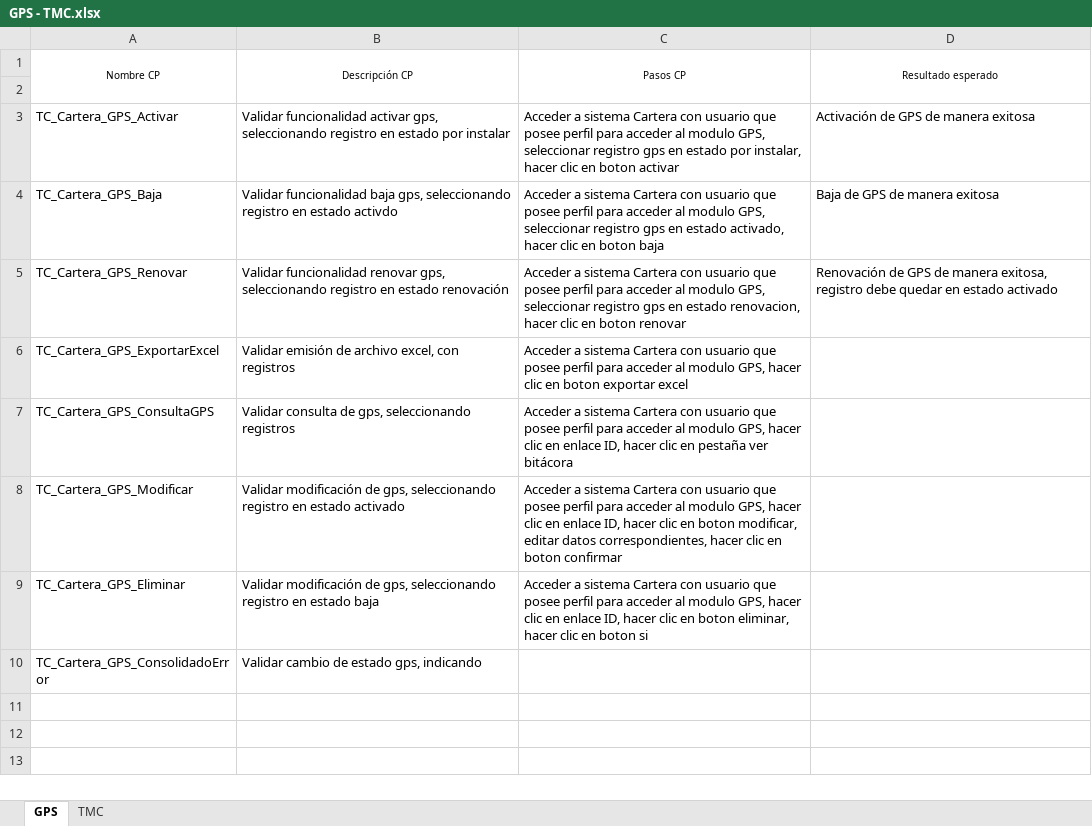
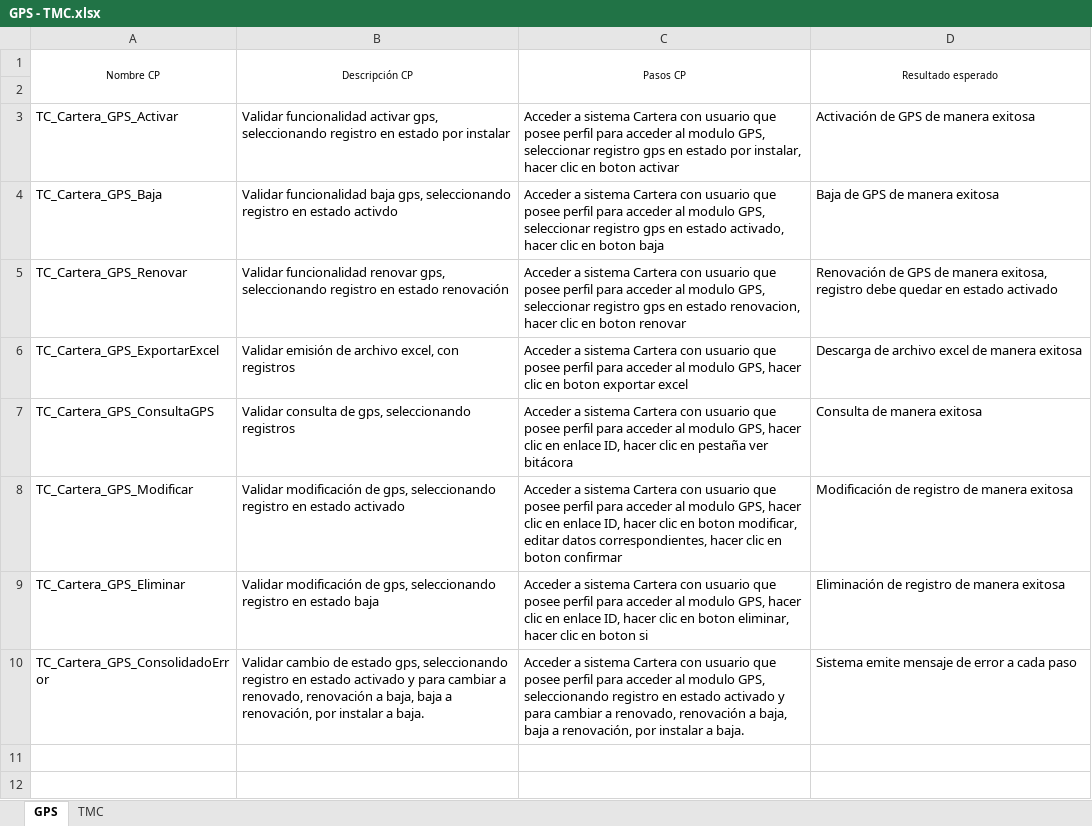
Before and after one commit to mvilches2508/Global-Testing, an Excel workbook: Casos Cartera/GPS - TMC.xlsx, sheet GPS, drawn as a sheet; only a part is shown; the shorter side is filled out with more unchanged rows; values as stored, in another font and other column widths than the file's, no borders; the diff names each change by its address in the sheet, - before the commit and + after, or states it on an @@ line.

```diff
--- a/Casos Cartera/GPS - TMC.xlsx (sheet GPS)
+++ b/Casos Cartera/GPS - TMC.xlsx (sheet GPS)
-D6 (Resultado esperado): (empty)
+D6 (Resultado esperado): Descarga de archivo excel de manera exitosa
-D7 (Resultado esperado): (empty)
+D7 (Resultado esperado): Consulta de manera exitosa
-D8 (Resultado esperado): (empty)
+D8 (Resultado esperado): Modificación de registro de manera exitosa
-D9 (Resultado esperado): (empty)
+D9 (Resultado esperado): Eliminación de registro de manera exitosa
-B10 (Descripción CP): …estado gps, indicando
+B10 (Descripción CP): …estado gps, seleccionando registro en estado activado y para cambiar a renovado, renovación a baja, baja a renovación, por instalar a baja.
-C10 (Pasos CP): (empty)
+C10 (Pasos CP): Acceder a sistema Cartera con usuario que posee perfil para acceder al modulo GPS, seleccionando registro en estado activado y para cambiar a renovado, renovación a baja, baja a renovación, por instalar a baja.
-D10 (Resultado esperado): (empty)
+D10 (Resultado esperado): Sistema emite mensaje de error a cada paso
```
Also changed, not shown: sheet TMC, 1 other file.
